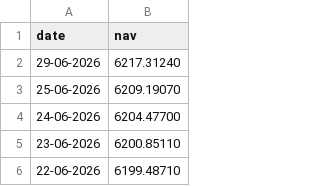
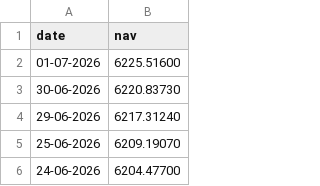
Before and after one commit to MBharathKumargoud/MutualFundAnalytics, a CSV file: data/raw/119092_nav.csv, drawn as a sheet; only a part is shown; the shorter side is filled out with more unchanged rows; the diff names each change by its address in the sheet, - before the commit and + after, or states it on an @@ line.

Commit message:
Complete data preprocessing and EDA analysis

```diff
--- a/data/raw/119092_nav.csv
+++ b/data/raw/119092_nav.csv
+row 2: 01-07-2026 | 6225.51600
+row 3: 30-06-2026 | 6220.83730
```
Also changed, not shown: data/raw/118632_nav.csv, data/raw/119551_nav.csv, 9 other files.
